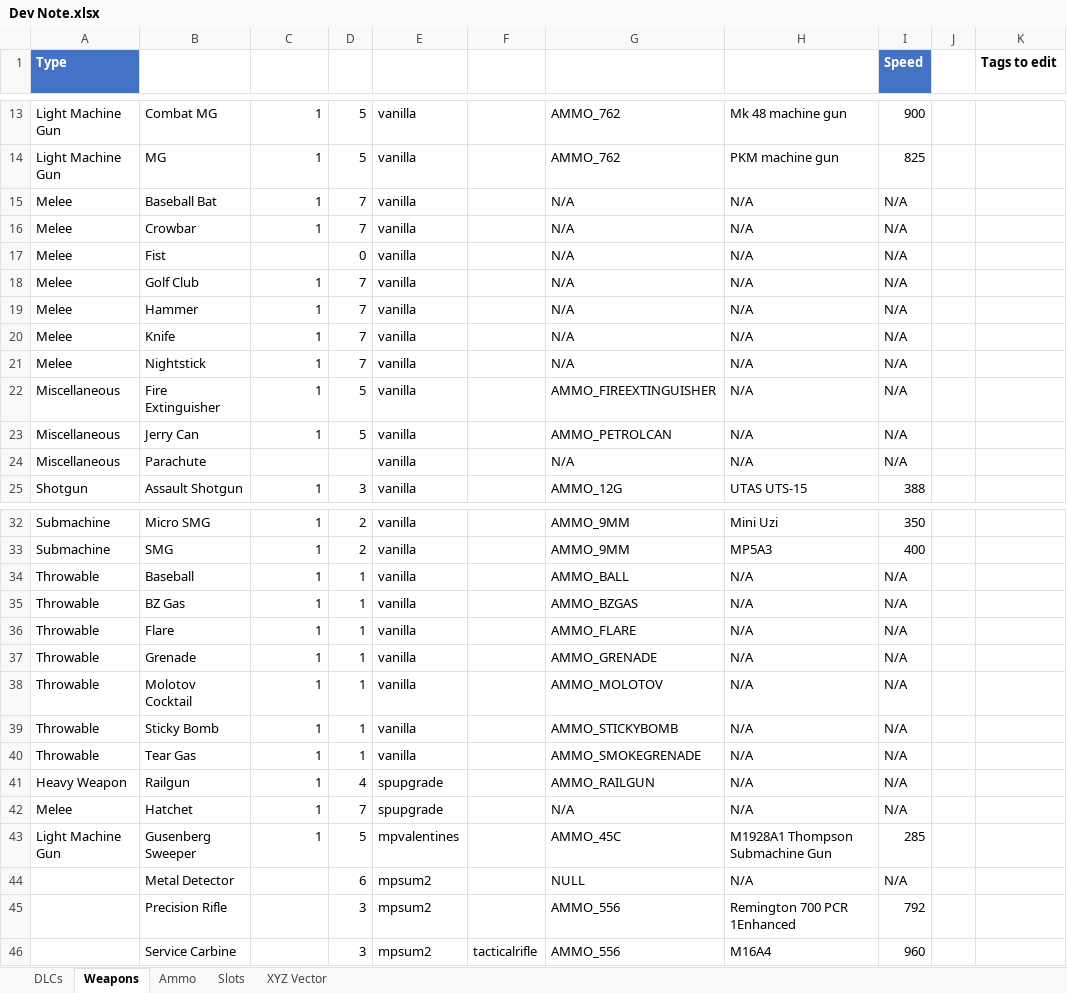
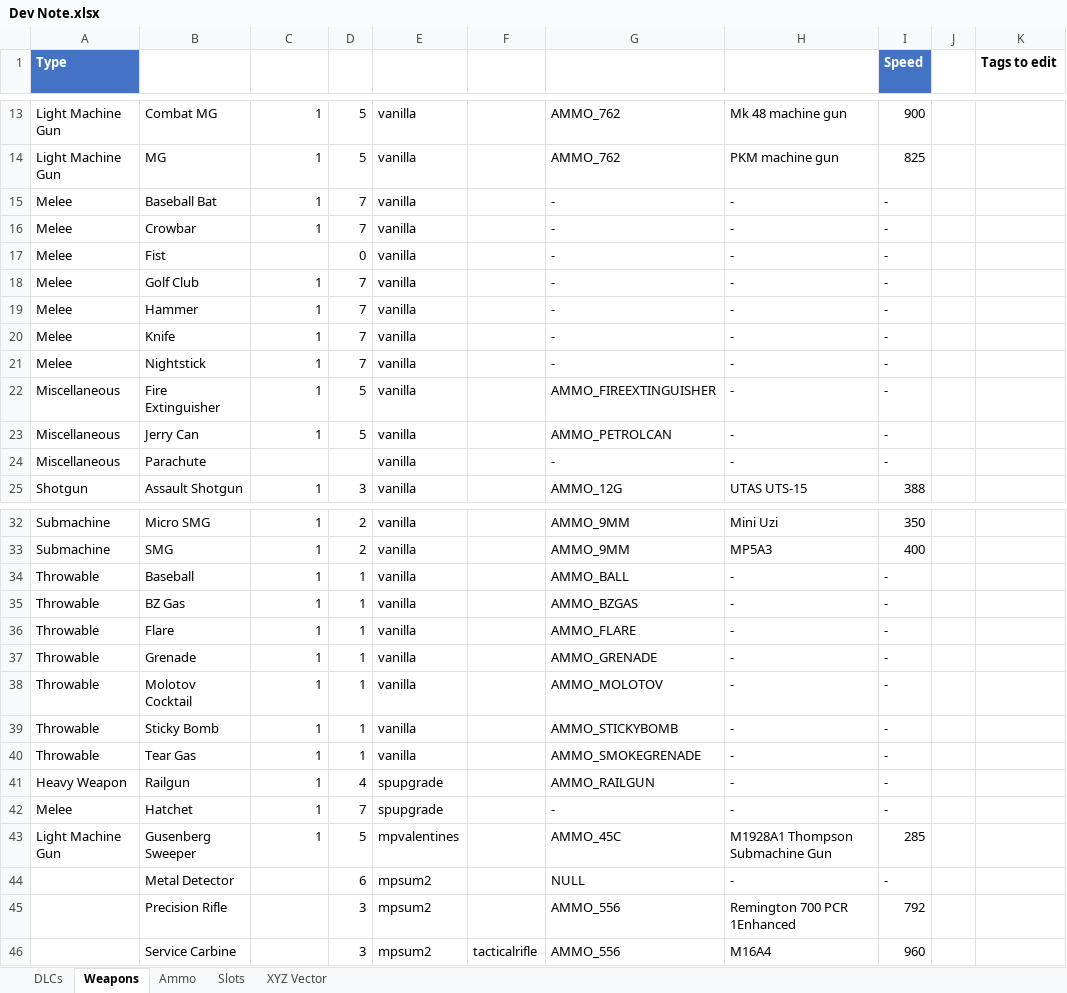
Before and after one commit to votrinhan88/support-pickups, an Excel workbook: Dev Note.xlsx, sheet Weapons, drawn as a sheet; only a part is shown, gaps mark what is left out; values as stored, in another font and other column widths than the file's, no borders; conditional formats and table styles not drawn; the diff covers the shown part only; the diff names each change by its address in the sheet, - before the commit and + after, or states it on an @@ line.

```diff
--- a/Dev Note.xlsx (sheet Weapons)
+++ b/Dev Note.xlsx (sheet Weapons)
-G15:G21 (Ammo): N/A
+G15:G21 (Ammo): -
-H15:H24 (Real-life counterpart): N/A
+H15:H24 (Real-life counterpart): -
-I15:I24 (Speed): N/A
+I15:I24 (Speed): -
-G24 (Ammo): N/A
+G24 (Ammo): -
-H34:H42 (Real-life counterpart): N/A
+H34:H42 (Real-life counterpart): -
-I34:I42 (Speed): N/A
+I34:I42 (Speed): -
-G42 (Ammo): N/A
+G42 (Ammo): -
-H44 (Real-life counterpart): N/A
+H44 (Real-life counterpart): -
-I44 (Speed): N/A
+I44 (Speed): -
```
Also changed, not shown: 4 added rows and 48 edited cells elsewhere in this sheet, sheet DLCs, sheet Ammo, sheet Slots, 6 other files.
